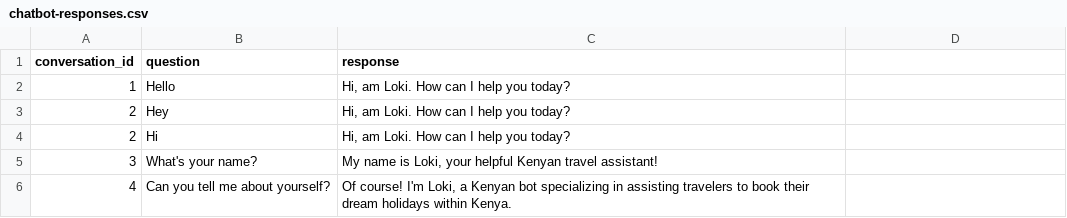
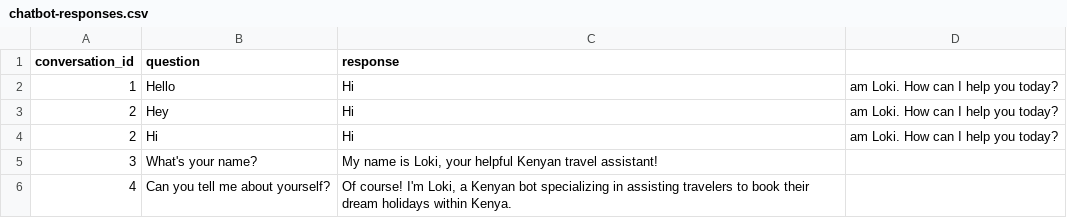
Before and after one commit to Dennis7456/flask-chatbot, a CSV file: chatbot-responses.csv, drawn as a sheet; only a part is shown.

Commit message:
Update chatbot-responses.csv

```diff
--- a/chatbot-responses.csv
+++ b/chatbot-responses.csv
@@ -1,5 +1,5 @@
 conversation_id,question,response
-1,Hello,"Hi, am Loki. How can I help you today?"
-2,Hey,"Hi, am Loki. How can I help you today?"
-2,Hi,"Hi, am Loki. How can I help you today?"
+1,Hello,Hi, am Loki. How can I help you today?
+2,Hey,Hi, am Loki. How can I help you today?
+2,Hi,Hi, am Loki. How can I help you today?
 3,What's your name?,"My name is Loki, your helpful Kenyan travel assistant!"
```
